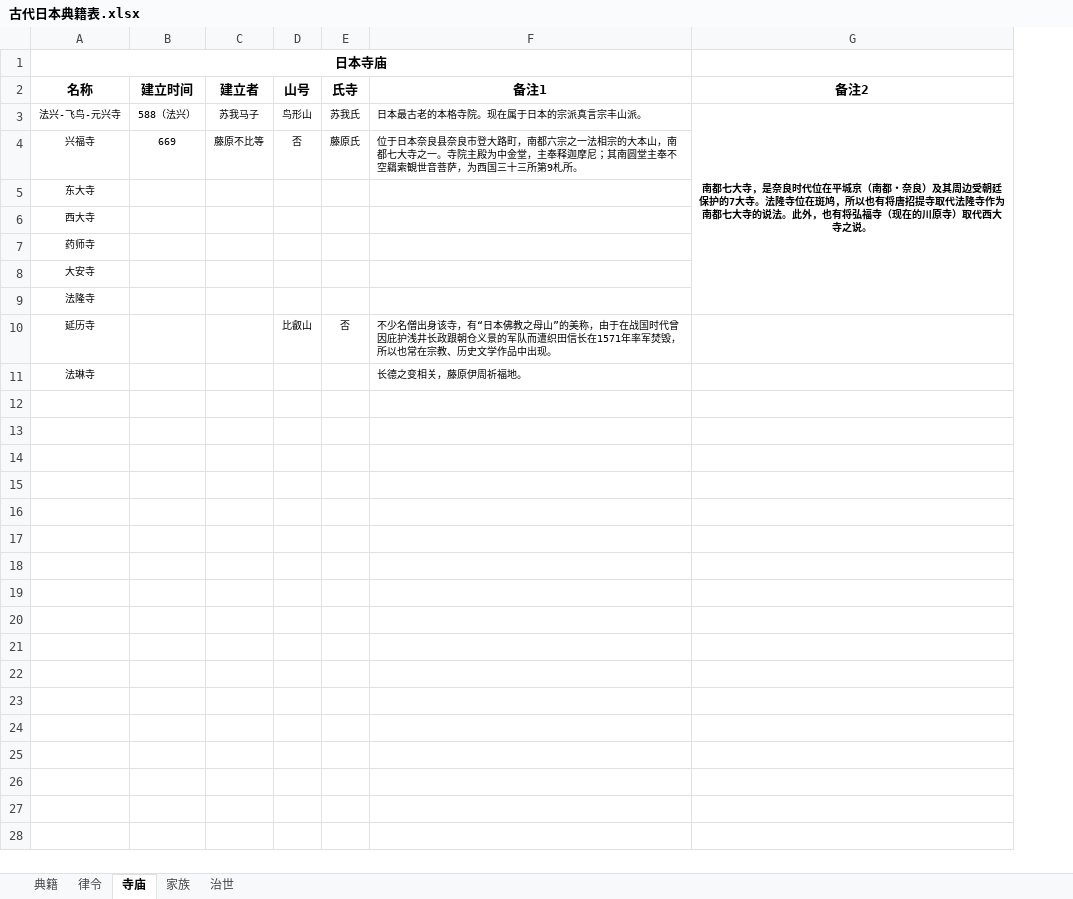
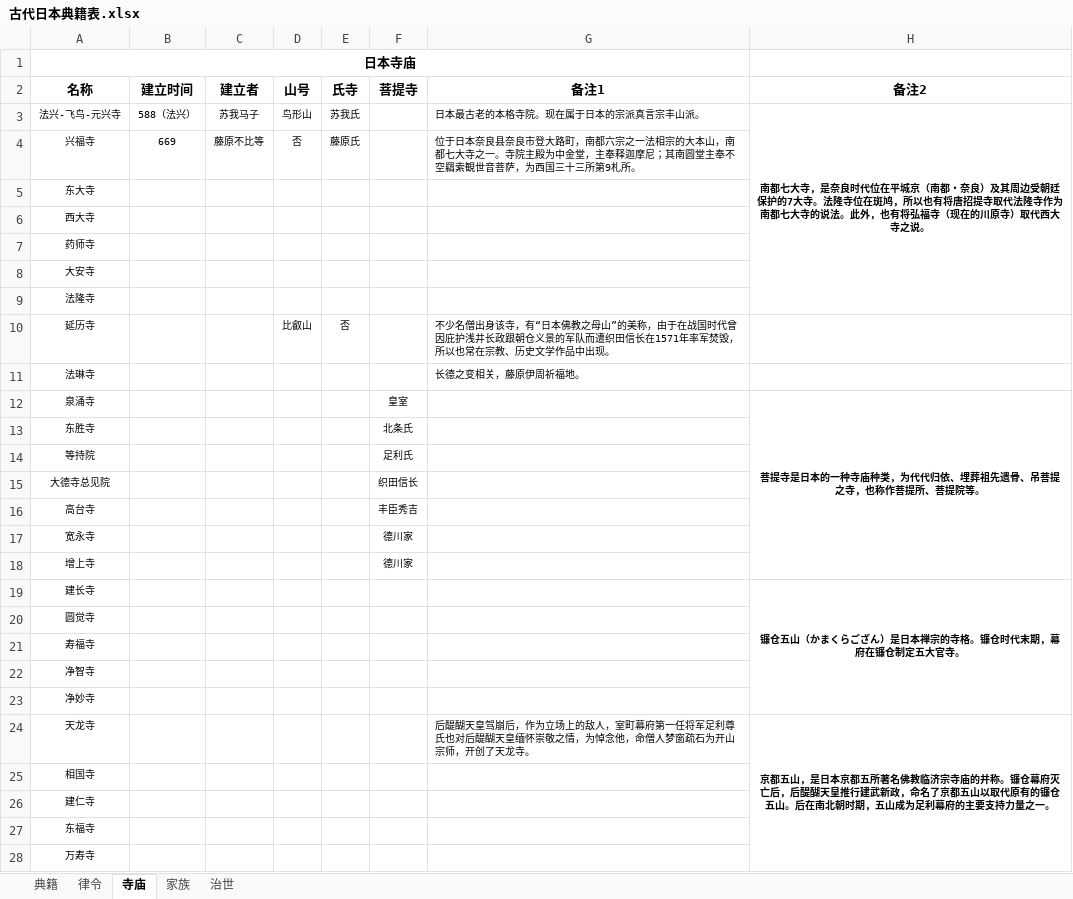
Before and after one commit to akiritsu/nagajamu, an Excel workbook: collections/_HIST/古代日本典籍表.xlsx, sheet 寺庙, drawn as a sheet; values as stored, in another font and other column widths than the file's, no borders; the diff names each change by its address in the sheet, - before the commit and + after, or states it on an @@ line.

```diff
--- a/collections/_HIST/古代日本典籍表.xlsx (sheet 寺庙)
+++ b/collections/_HIST/古代日本典籍表.xlsx (sheet 寺庙)
+column F (菩提寺), empty
+row 12: 泉涌寺 |  |  |  |  | 皇室 |  | 菩提寺是日本的一种寺庙种类，为代代归依、埋葬祖先遗骨、吊菩提之寺，也称作菩提所、菩提院等。
+row 13: 东胜寺 |  |  |  |  | 北条氏
+row 14: 等持院 |  |  |  |  | 足利氏
+row 15: 大德寺总见院 |  |  |  |  | 织田信长
+row 16: 高台寺 |  |  |  |  | 丰臣秀吉
+row 17: 宽永寺 |  |  |  |  | 德川家
+row 18: 增上寺 |  |  |  |  | 德川家
+row 19: 建长寺 |  |  |  |  |  |  | 镰仓五山（かまくらござん）是日本禅宗的寺格。镰仓时代末期，幕府在镰仓制定五大官寺。
+row 20: 圆觉寺
+row 21: 寿福寺
+row 22: 净智寺
+row 23: 净妙寺
+row 24: 天龙寺 |  |  |  |  |  | 后醍醐天皇驾崩后，作为立场上的敌人，室町幕府第一任将军足利尊氏也对后醍醐天皇缅怀崇敬之情，为悼念他，命僧人梦窗疏石为开山宗师，开创了天龙寺。 | 京都五山，是日本京都五所著名佛教临济宗寺庙的并称。镰仓幕府灭亡后，后醍醐天皇推行建武新政，命名了京都五山以取代原有的镰仓五山。后在南北朝时期，五山成为足利幕府的主要支持力量之一。
+row 25: 相国寺
+row 26: 建仁寺
+row 27: 东福寺
+row 28: 万寿寺
```
Also changed, not shown: sheet 典籍, 2 other files.
